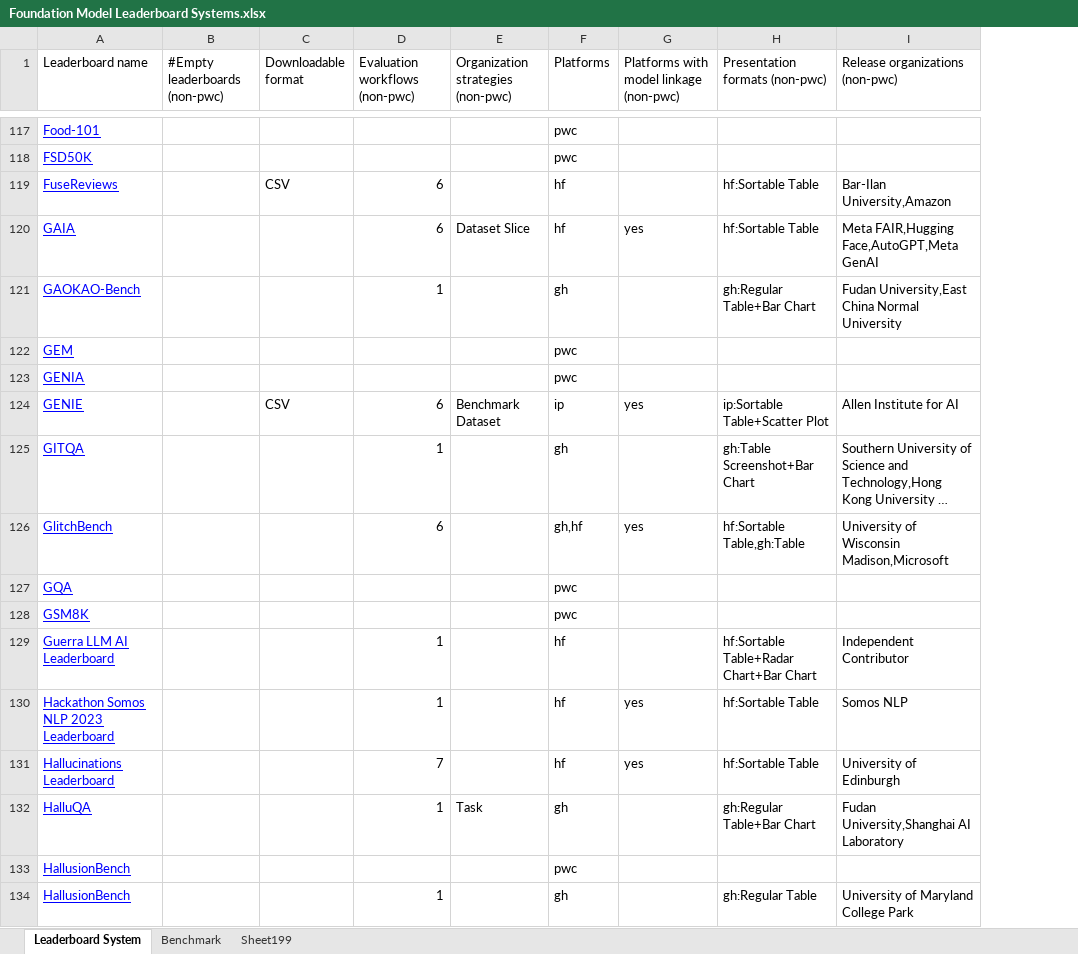
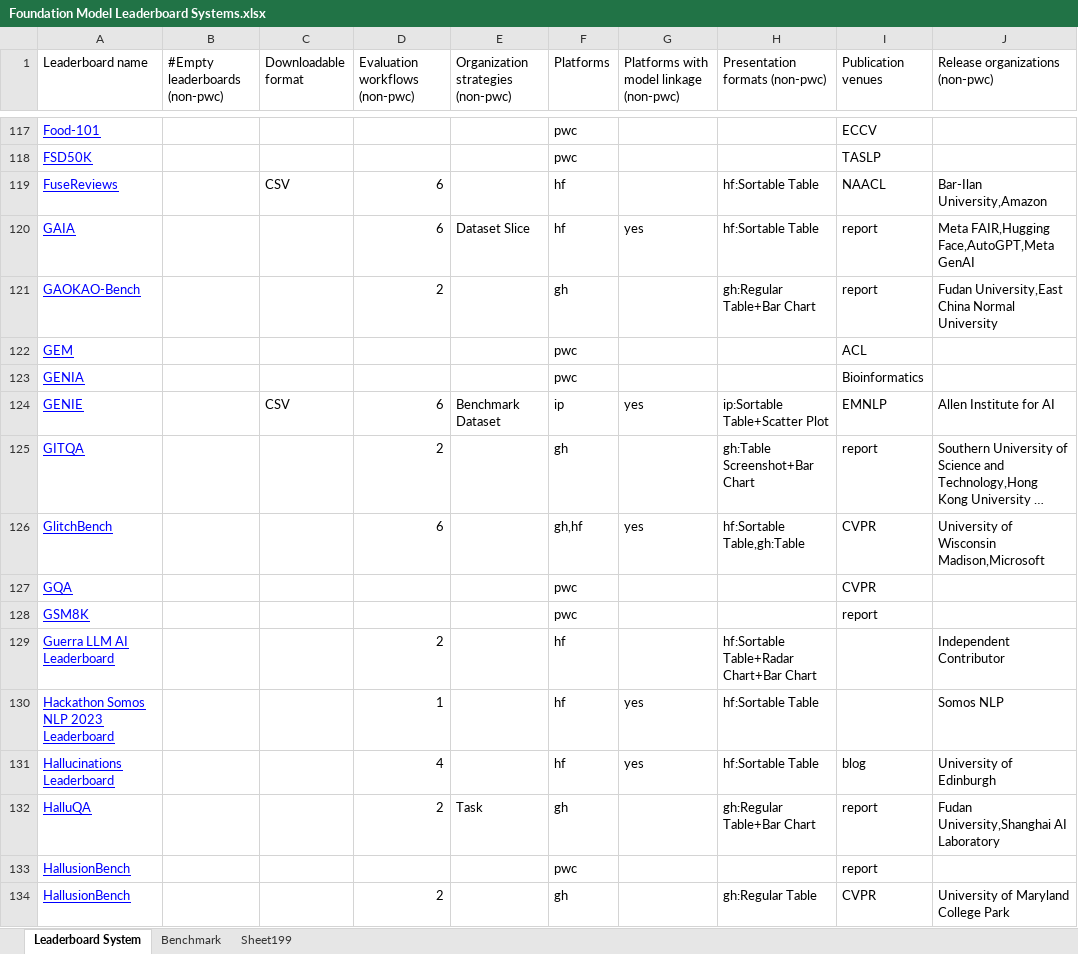
Before and after one commit to zhimin-z/Foundation-Model-Leaderboard-Survey, an Excel workbook: meta/paper1/Foundation Model Leaderboard Systems.xlsx, sheet Leaderboard System, drawn as a sheet; only a part is shown, gaps mark what is left out; long unchanged cells end in …; values as stored, in another font and other column widths than the file's, no borders; charts and pictures not drawn; the diff covers the shown part only; the diff names each change by its address in the sheet, - before the commit and + after, or states it on an @@ line.

```diff
--- a/meta/paper1/Foundation Model Leaderboard Systems.xlsx (sheet Leaderboard System)
+++ b/meta/paper1/Foundation Model Leaderboard Systems.xlsx (sheet Leaderboard System)
+column I (Publication venues), rows 117-134: ECCV | TASLP | NAACL | report | report | ACL | Bioinformatics | EMNLP | report | CVPR | CVPR | report |  |  | blog | report | report | CVPR
-D121 (Evaluation workflows (non-pwc)): 1
+D121 (Evaluation workflows (non-pwc)): 2
-D125 (Evaluation workflows (non-pwc)): 1
+D125 (Evaluation workflows (non-pwc)): 2
-D129 (Evaluation workflows (non-pwc)): 1
+D129 (Evaluation workflows (non-pwc)): 2
-D131 (Evaluation workflows (non-pwc)): 7
+D131 (Evaluation workflows (non-pwc)): 4
-D132 (Evaluation workflows (non-pwc)): 1
+D132 (Evaluation workflows (non-pwc)): 2
-D134 (Evaluation workflows (non-pwc)): 1
+D134 (Evaluation workflows (non-pwc)): 2
```
Also changed, not shown: 150 edited cells elsewhere in this sheet, sheet Benchmark, 6 other files.
